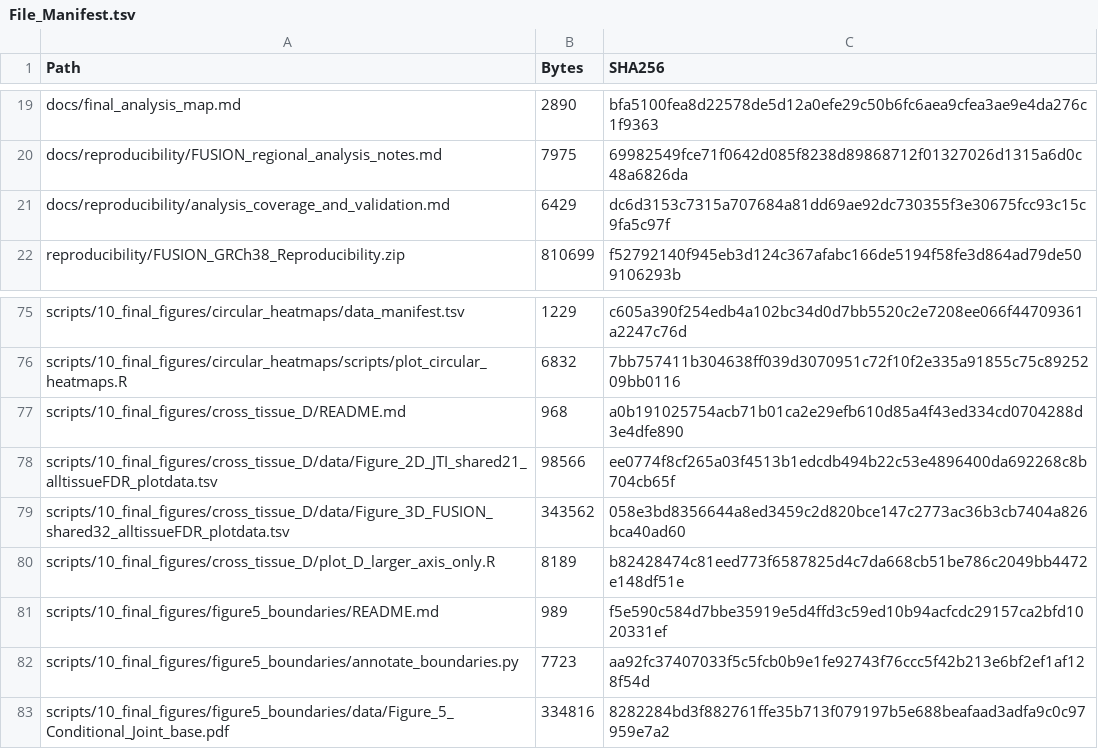
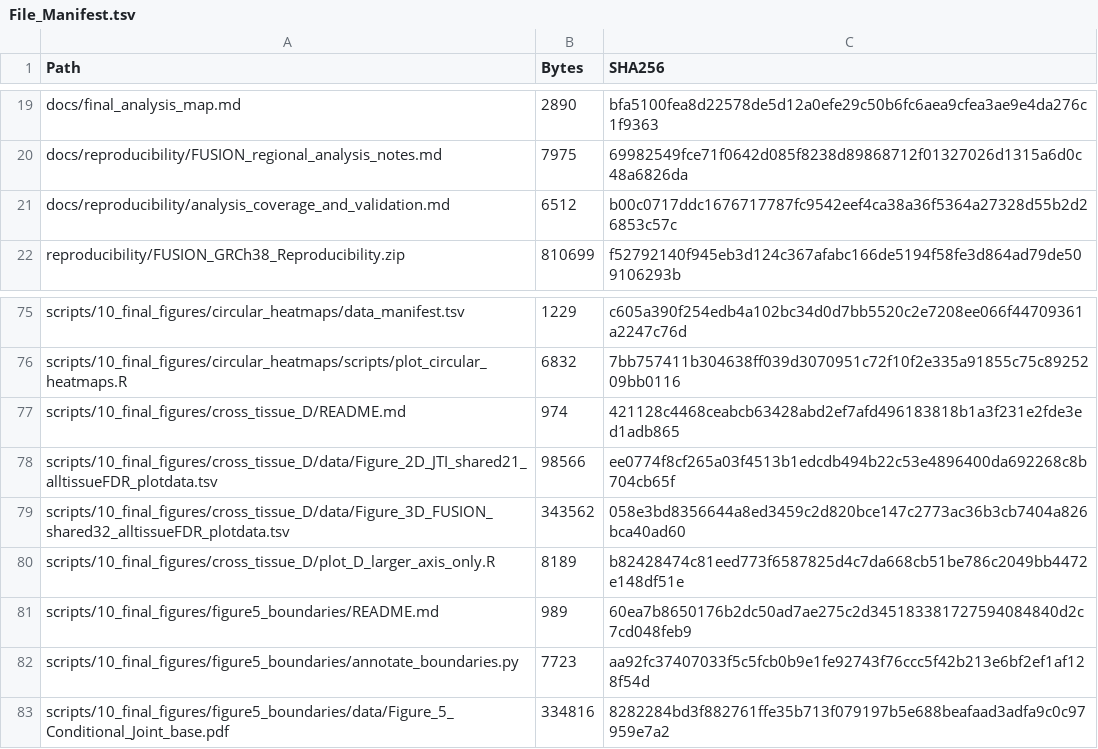
Before and after one commit to gszgsxy-cmyk/Cross-tissue-TWAS-analyses-prioritize-the-17q21.31-locus-in-autism-spectrum-disorder, a TSV file: File_Manifest.tsv, drawn as a sheet; only a part is shown, gaps mark what is left out.

Commit message:
Keep documented plot outputs outside manifest coverage

```diff
--- a/File_Manifest.tsv
+++ b/File_Manifest.tsv
@@ -20,3 +20,3 @@ docs/final_analysis_map.md	2890	bfa5100fea8d22578de5d12a0efe29c50b6fc6aea9cfea3a
 docs/reproducibility/FUSION_regional_analysis_notes.md	7975	69982549fce71f0642d085f8238d89868712f01327026d1315a6d0c48a6826da
-docs/reproducibility/analysis_coverage_and_validation.md	6429	dc6d3153c7315a707684a81dd69ae92dc730355f3e30675fcc93c15c9fa5c97f
+docs/reproducibility/analysis_coverage_and_validation.md	6512	b00c0717ddc1676717787fc9542eef4ca38a36f5364a27328d55b2d26853c57c
 reproducibility/FUSION_GRCh38_Reproducibility.zip	810699	f52792140f945eb3d124c367afabc166de5194f58fe3d864ad79de509106293b
@@ -76,3 +76,3 @@ scripts/10_final_figures/circular_heatmaps/data_manifest.tsv	1229	c605a390f254ed
 scripts/10_final_figures/circular_heatmaps/scripts/plot_circular_heatmaps.R	6832	7bb757411b304638ff039d3070951c72f10f2e335a91855c75c8925209bb0116
-scripts/10_final_figures/cross_tissue_D/README.md	968	a0b191025754acb71b01ca2e29efb610d85a4f43ed334cd0704288d3e4dfe890
+scripts/10_final_figures/cross_tissue_D/README.md	974	421128c4468ceabcb63428abd2ef7afd496183818b1a3f231e2fde3ed1adb865
 scripts/10_final_figures/cross_tissue_D/data/Figure_2D_JTI_shared21_alltissueFDR_plotdata.tsv	98566	ee0774f8cf265a03f4513b1edcdb494b22c53e4896400da692268c8b704cb65f
@@ -80,3 +80,3 @@ scripts/10_final_figures/cross_tissue_D/data/Figure_3D_FUSION_shared32_alltissue
 scripts/10_final_figures/cross_tissue_D/plot_D_larger_axis_only.R	8189	b82428474c81eed773f6587825d4c7da668cb51be786c2049bb4472e148df51e
-scripts/10_final_figures/figure5_boundaries/README.md	989	f5e590c584d7bbe35919e5d4ffd3c59ed10b94acfcdc29157ca2bfd1020331ef
+scripts/10_final_figures/figure5_boundaries/README.md	989	60ea7b8650176b2dc50ad7ae275c2d345183381727594084840d2c7cd048feb9
 scripts/10_final_figures/figure5_boundaries/annotate_boundaries.py	7723	aa92fc37407033f5c5fcb0b9e1fe92743f76ccc5f42b213e6bf2ef1af128f54d
```
Also changed, not shown: 3 other files.
